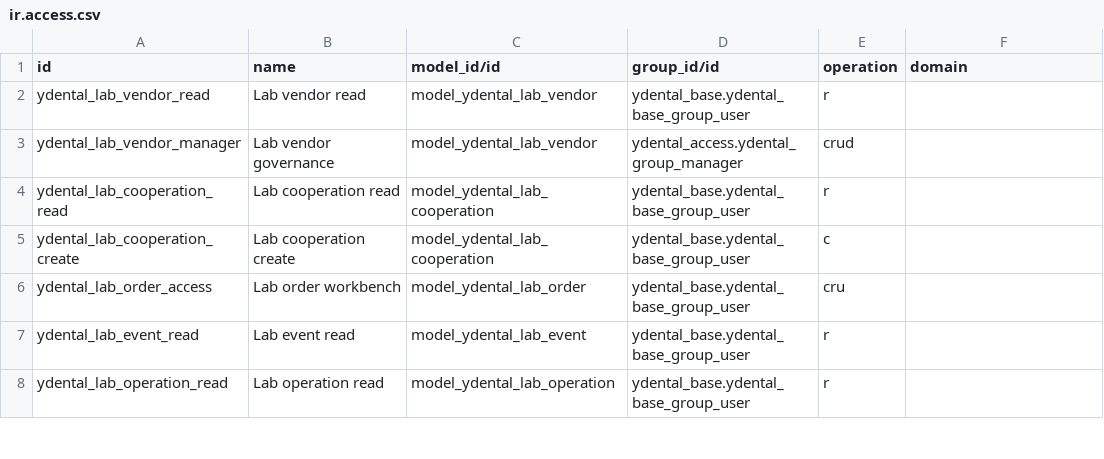
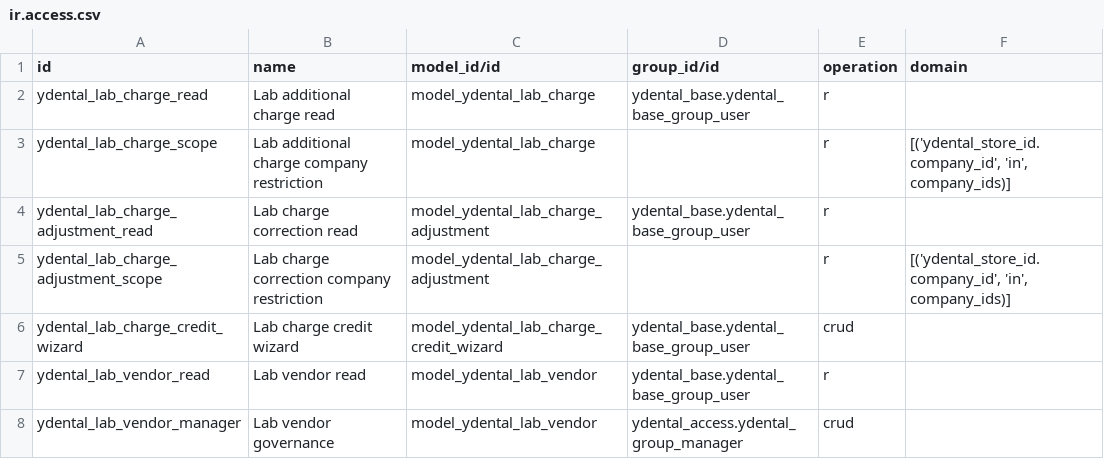
Before and after one commit to Yredxin/YDental, a CSV file: ydental_lab/security/ir.access.csv, drawn as a sheet; only a part is shown; the shorter side is filled out with more unchanged rows; the diff names each change by its address in the sheet, - before the commit and + after, or states it on an @@ line.

Commit message:
feat(s11): add cycle-bound rework charges and owned runtime

```diff
--- a/ydental_lab/security/ir.access.csv
+++ b/ydental_lab/security/ir.access.csv
+row 2: ydental_lab_charge_read | Lab additional charge read | model_ydental_lab_charge | ydental_base.ydental_base_group_user | r
+row 3: ydental_lab_charge_scope | Lab additional charge company restriction | model_ydental_lab_charge |  | r | [('ydental_store_id.company_id', 'in', company_ids)]
+row 4: ydental_lab_charge_adjustment_read | Lab charge correction read | model_ydental_lab_charge_adjustment | ydental_base.ydental_base_group_user | r
+row 5: ydental_lab_charge_adjustment_scope | Lab charge correction company restriction | model_ydental_lab_charge_adjustment |  | r | [('ydental_store_id.company_id', 'in', company_ids)]
+row 6: ydental_lab_charge_credit_wizard | Lab charge credit wizard | model_ydental_lab_charge_credit_wizard | ydental_base.ydental_base_group_user | crud
```
Also changed, not shown: 25 other files.
